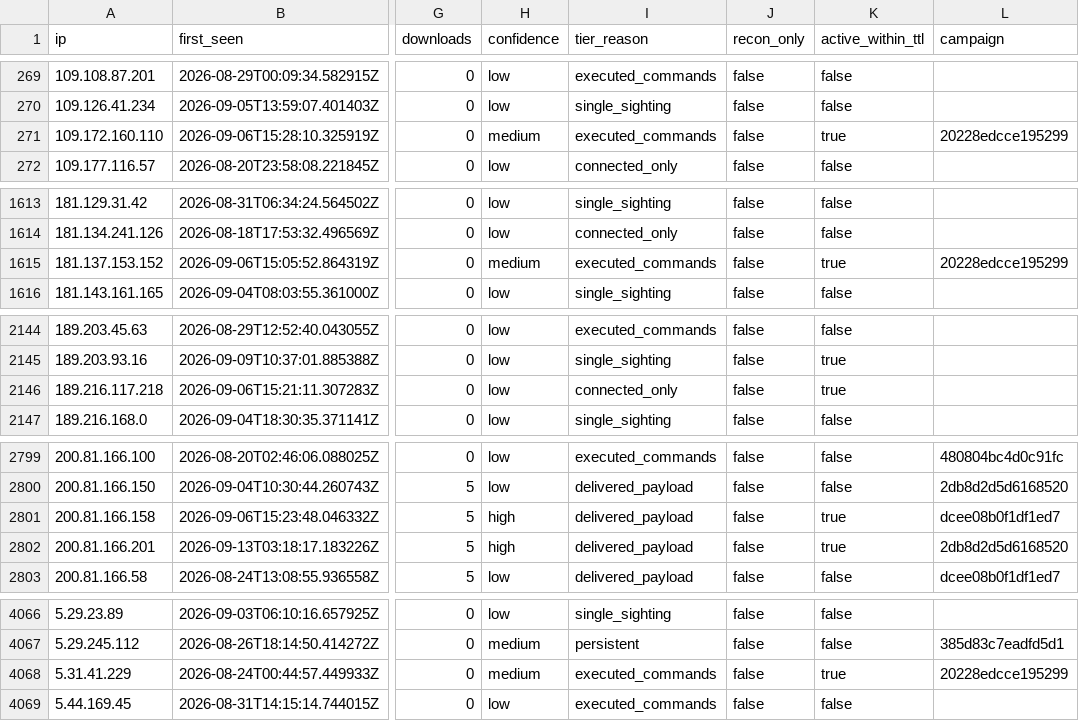
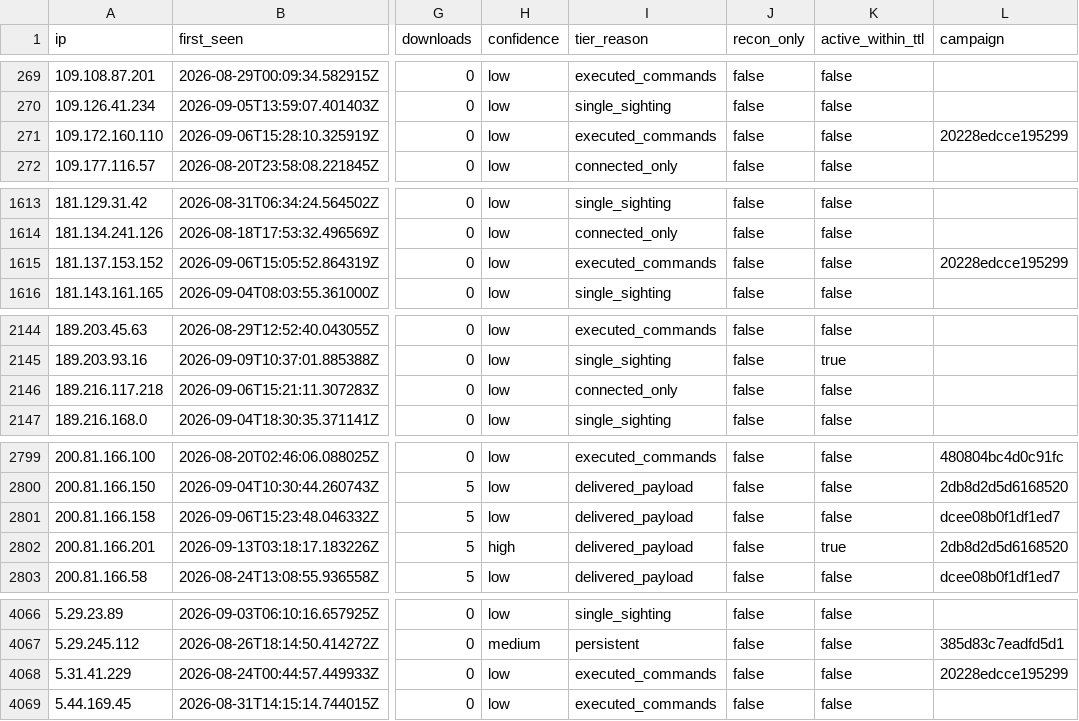
Before and after one commit to Ap6pack/Ap6pack.github.io, a CSV file: dist/honeypot/data/v1/feed/indicators.csv, drawn as a sheet; only a part is shown, gaps mark what is left out; the diff covers the shown part only; the diff names each change by its address in the sheet, - before the commit and + after, or states it on an @@ line.

```diff
--- a/dist/honeypot/data/v1/feed/indicators.csv
+++ b/dist/honeypot/data/v1/feed/indicators.csv
-H271 (confidence): medium
+H271 (confidence): low
-K271 (active_within_ttl): true
+K271 (active_within_ttl): false
-H1615 (confidence): medium
+H1615 (confidence): low
-K1615 (active_within_ttl): true
+K1615 (active_within_ttl): false
-K2146 (active_within_ttl): true
+K2146 (active_within_ttl): false
-H2801 (confidence): high
+H2801 (confidence): low
-K2801 (active_within_ttl): true
+K2801 (active_within_ttl): false
-H4068 (confidence): medium
+H4068 (confidence): low
-K4068 (active_within_ttl): true
+K4068 (active_within_ttl): false
```
Also changed, not shown: 1 edited cell elsewhere in this file, 12 other files.
